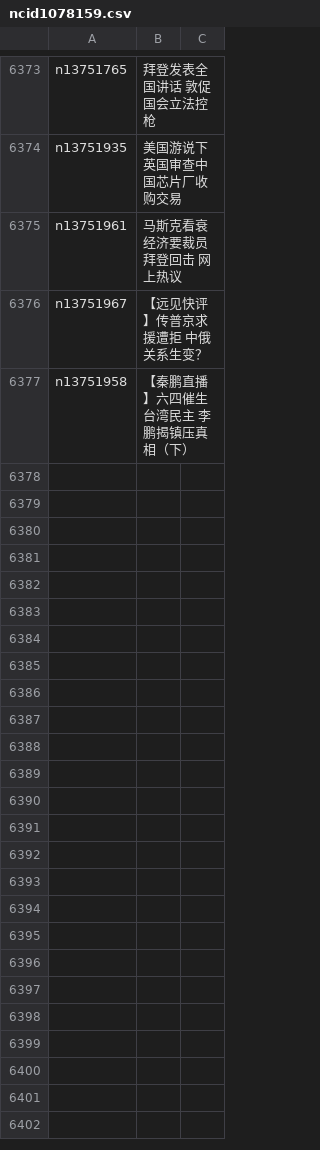
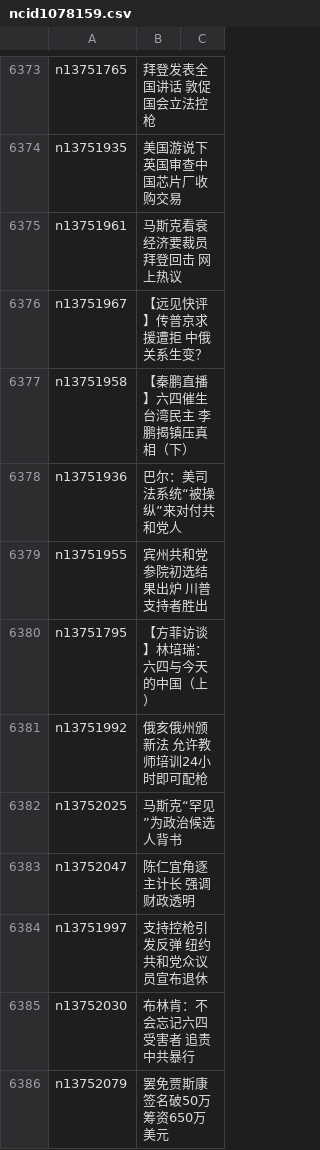
Before and after one commit to easy2view/epoch-news, a CSV file: indexes/ncid1078159.csv, drawn as a sheet; only a part is shown, gaps mark what is left out.

```diff
--- a/indexes/ncid1078159.csv
+++ b/indexes/ncid1078159.csv
@@ -6377 +6377,10 @@ n13751967,【远见快评】传普京求援遭拒 中俄关系生变？
 n13751958,【秦鹏直播】六四催生台湾民主 李鹏揭镇压真相（下）
+n13751936,巴尔：美司法系统“被操纵”来对付共和党人
+n13751955,宾州共和党参院初选结果出炉 川普支持者胜出
+n13751795,【方菲访谈】林培瑞：六四与今天的中国（上）
+n13751992,俄亥俄州颁新法 允许教师培训24小时即可配枪
+n13752025,马斯克“罕见”为政治候选人背书
+n13752047,陈仁宜角逐主计长 强调财政透明
+n13751997,支持控枪引发反弹 纽约共和党众议员宣布退休
+n13752030,布林肯：不会忘记六四受害者 追责中共暴行
+n13752079,罢免贾斯康签名破50万 筹资650万美元
```
Also changed, not shown: indexes/ncid1078160.csv, indexes/ncid277.csv, 41 other files.
